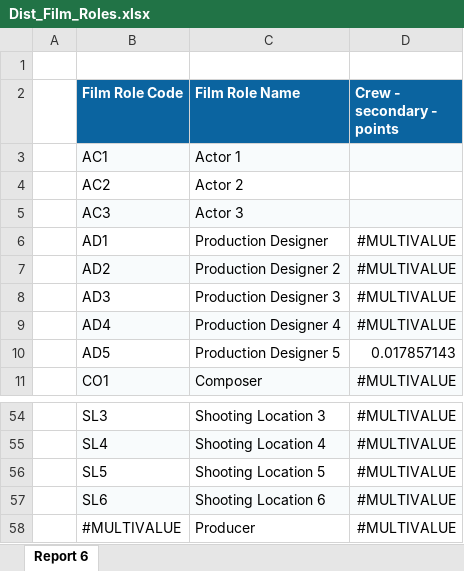
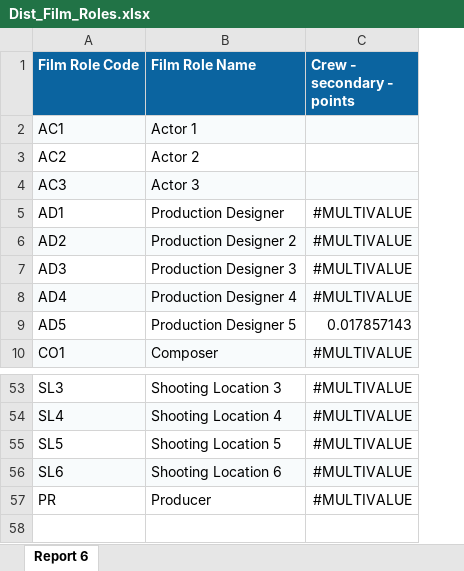
Before and after one commit to alainvd/moviedb, an Excel workbook: storage/excel/Dist_Film_Roles.xlsx, sheet Report 6, drawn as a sheet; only a part is shown, gaps mark what is left out; values as stored, in another font and other column widths than the file's, no borders; removed rows and columns are numbered as before the commit, all else as after; the diff names each change by its address in the sheet, - before the commit and + after, or states it on an @@ line.

Commit message:
Roles Import

```diff
--- a/storage/excel/Dist_Film_Roles.xlsx (sheet Report 6)
+++ b/storage/excel/Dist_Film_Roles.xlsx (sheet Report 6)
-column A, empty
-row 1: (empty)
-A57 (Film Role Code): #MULTIVALUE
+A57 (Film Role Code): PR
```
Also changed, not shown: 10 other files.
